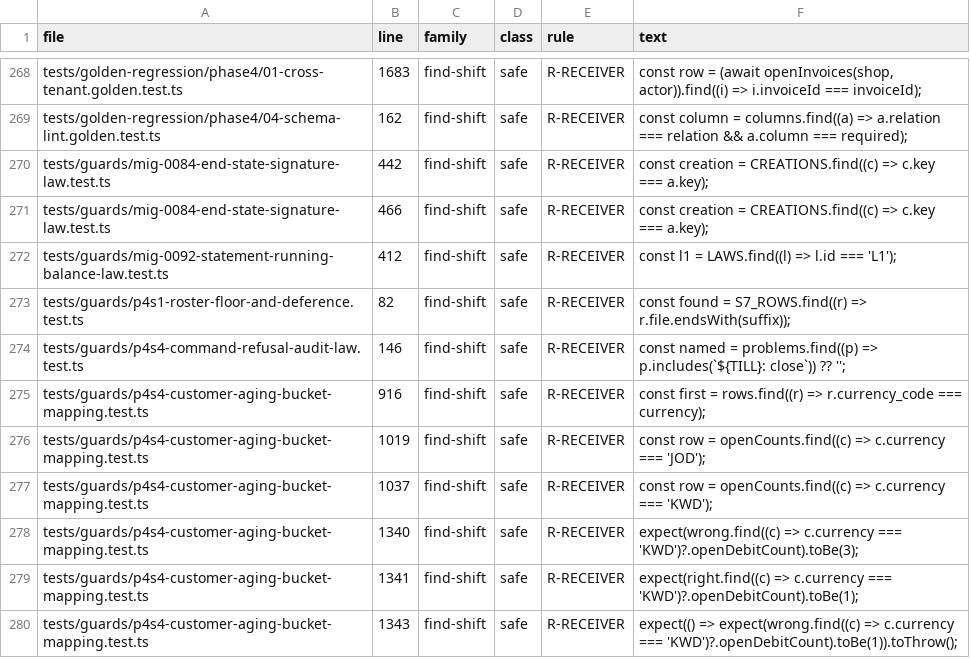
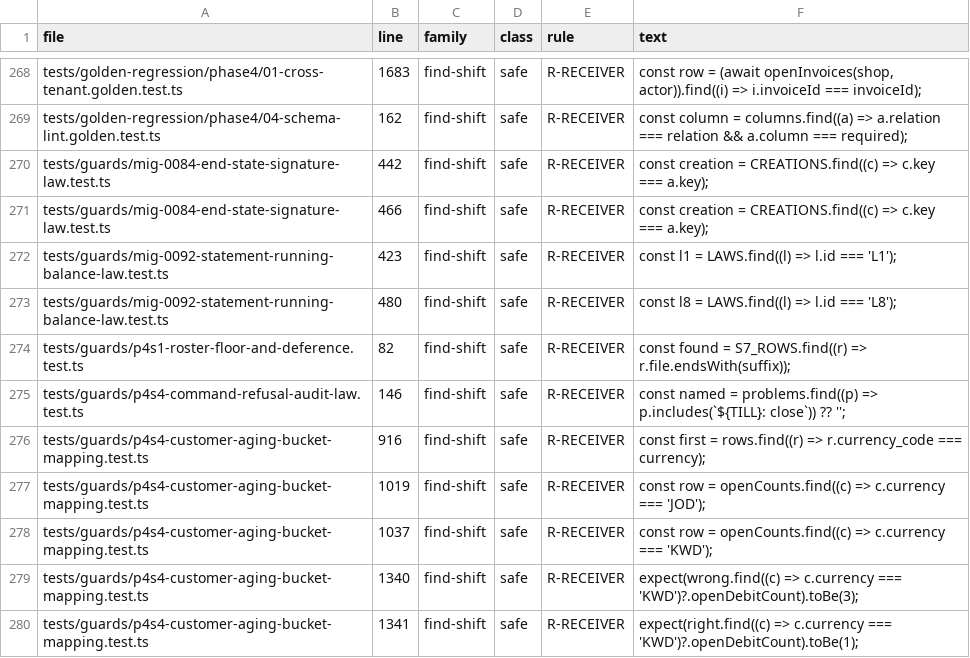
Before and after one commit to ashrafarabas96/daftar, a TSV file: scripts/zod-consumers/sites.tsv, drawn as a sheet; only a part is shown, gaps mark what is left out; the shorter side is filled out with more unchanged rows.

```diff
--- a/scripts/zod-consumers/sites.tsv
+++ b/scripts/zod-consumers/sites.tsv
@@ -271,3 +271,4 @@ tests/guards/mig-0084-end-state-signature-law.test.ts	442	find-shift	safe	R-RECE
 tests/guards/mig-0084-end-state-signature-law.test.ts	466	find-shift	safe	R-RECEIVER	const creation = CREATIONS.find((c) => c.key === a.key);
-tests/guards/mig-0092-statement-running-balance-law.test.ts	412	find-shift	safe	R-RECEIVER	const l1 = LAWS.find((l) => l.id === 'L1');
+tests/guards/mig-0092-statement-running-balance-law.test.ts	423	find-shift	safe	R-RECEIVER	const l1 = LAWS.find((l) => l.id === 'L1');
+tests/guards/mig-0092-statement-running-balance-law.test.ts	480	find-shift	safe	R-RECEIVER	const l8 = LAWS.find((l) => l.id === 'L8');
 tests/guards/p4s1-roster-floor-and-deference.test.ts	82	find-shift	safe	R-RECEIVER	const found = S7_ROWS.find((r) => r.file.endsWith(suffix));
```
Also changed, not shown: 1 other file.
